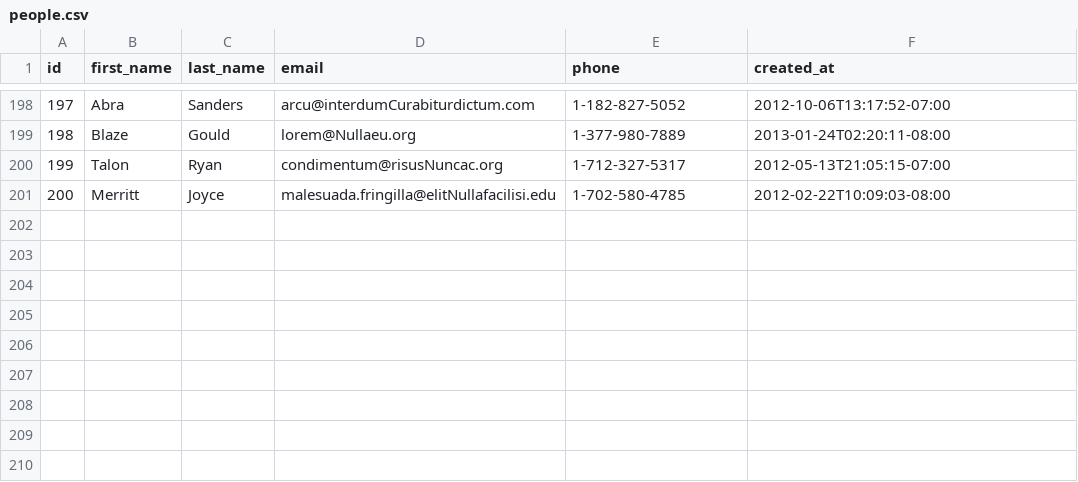
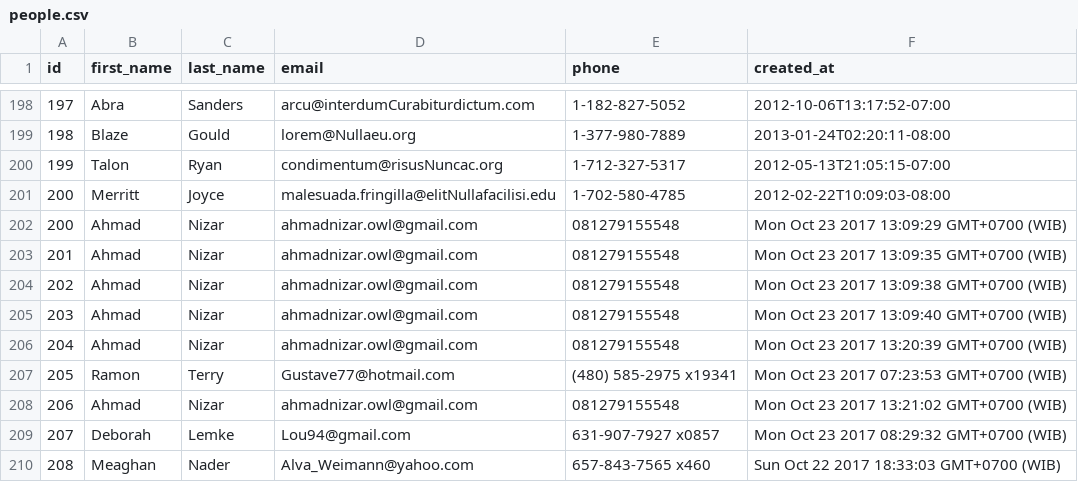
Before and after one commit to miracle-fox-2017/parsing-data-1, a CSV file: people.csv, drawn as a sheet; only a part is shown, gaps mark what is left out.

```diff
--- a/people.csv
+++ b/people.csv
@@ -201 +201,10 @@ id,first_name,last_name,email,phone,created_at
 200,Merritt,Joyce,malesuada.fringilla@elitNullafacilisi.edu,1-702-580-4785,2012-02-22T10:09:03-08:00
+200,Ahmad,Nizar,ahmadnizar.owl@gmail.com,081279155548,Mon Oct 23 2017 13:09:29 GMT+0700 (WIB)
+201,Ahmad,Nizar,ahmadnizar.owl@gmail.com,081279155548,Mon Oct 23 2017 13:09:35 GMT+0700 (WIB)
+202,Ahmad,Nizar,ahmadnizar.owl@gmail.com,081279155548,Mon Oct 23 2017 13:09:38 GMT+0700 (WIB)
+203,Ahmad,Nizar,ahmadnizar.owl@gmail.com,081279155548,Mon Oct 23 2017 13:09:40 GMT+0700 (WIB)
+204,Ahmad,Nizar,ahmadnizar.owl@gmail.com,081279155548,Mon Oct 23 2017 13:20:39 GMT+0700 (WIB)
+205,Ramon,Terry,Gustave77@hotmail.com,(480) 585-2975 x19341,Mon Oct 23 2017 07:23:53 GMT+0700 (WIB)
+206,Ahmad,Nizar,ahmadnizar.owl@gmail.com,081279155548,Mon Oct 23 2017 13:21:02 GMT+0700 (WIB)
+207,Deborah,Lemke,Lou94@gmail.com,631-907-7927 x0857,Mon Oct 23 2017 08:29:32 GMT+0700 (WIB)
+208,Meaghan,Nader,Alva_Weimann@yahoo.com,657-843-7565 x460,Sun Oct 22 2017 18:33:03 GMT+0700 (WIB)
```
Also changed, not shown: 1 other file.
